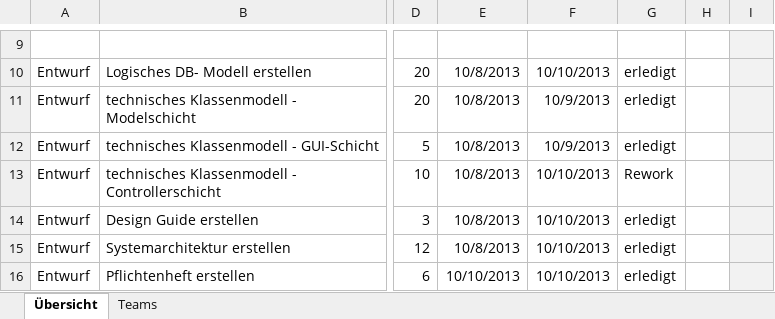
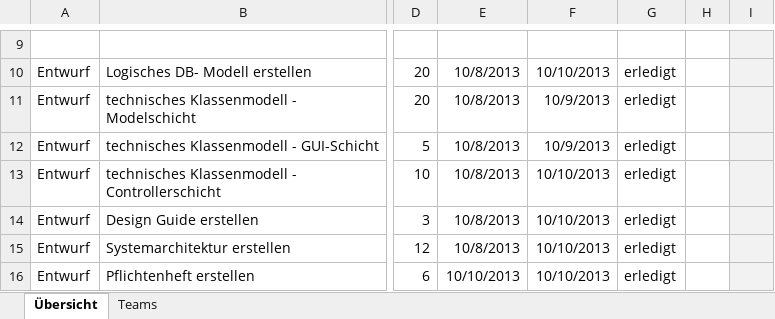
Before and after one commit to DanJoeHa/Fallstudie, an Excel workbook: Projektmanagement/Aufgaben.xlsx, sheet Übersicht, drawn as a sheet; only a part is shown, gaps mark what is left out; values as stored, in another font and other column widths than the file's, no borders; conditional formats not drawn; the diff names each change by its address in the sheet, - before the commit and + after, or states it on an @@ line.

Commit message:
Status Controller-Modell angepasst

```diff
--- a/Projektmanagement/Aufgaben.xlsx (sheet Übersicht)
+++ b/Projektmanagement/Aufgaben.xlsx (sheet Übersicht)
-G13: Rework
+G13: erledigt
```
